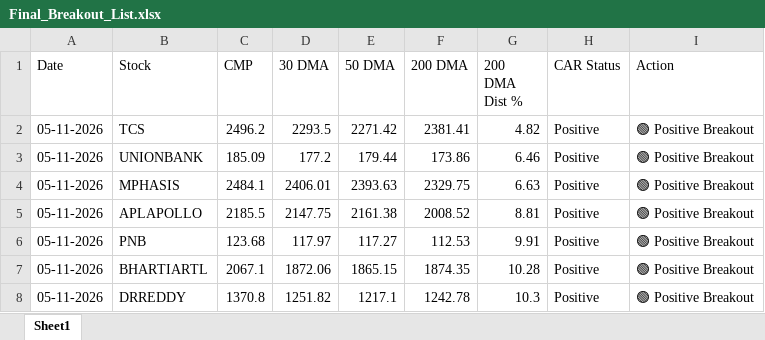
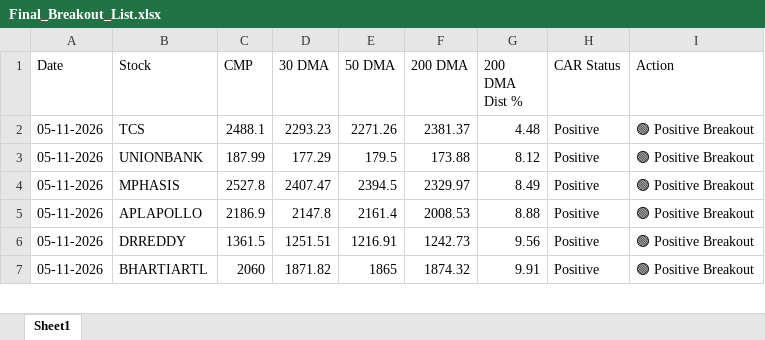
Before and after one commit to chiragkuk24/Final-Stocks, an Excel workbook: Final_Breakout_List.xlsx, sheet Sheet1, drawn as a sheet; only a part is shown; values as stored, in another font and other column widths than the file's, no borders; removed rows and columns are numbered as before the commit, all else as after; the diff covers the shown part only; the diff names each change by its address in the sheet, - before the commit and + after, or states it on an @@ line.

```diff
--- a/Final_Breakout_List.xlsx (sheet Sheet1)
+++ b/Final_Breakout_List.xlsx (sheet Sheet1)
-C2 (CMP): 2496.2
+C2 (CMP): 2488.1
-D2 (30 DMA): 2293.5
+D2 (30 DMA): 2293.23
-E2 (50 DMA): 2271.42
+E2 (50 DMA): 2271.26
-F2 (200 DMA): 2381.41
+F2 (200 DMA): 2381.37
-G2 (200 DMA Dist %): 4.82
+G2 (200 DMA Dist %): 4.48
-C3 (CMP): 185.09
+C3 (CMP): 187.99
-D3 (30 DMA): 177.2
+D3 (30 DMA): 177.29
-E3 (50 DMA): 179.44
+E3 (50 DMA): 179.5
-F3 (200 DMA): 173.86
+F3 (200 DMA): 173.88
-G3 (200 DMA Dist %): 6.46
+G3 (200 DMA Dist %): 8.12
-C4 (CMP): 2484.1
+C4 (CMP): 2527.8
-D4 (30 DMA): 2406.01
+D4 (30 DMA): 2407.47
-E4 (50 DMA): 2393.63
+E4 (50 DMA): 2394.5
-F4 (200 DMA): 2329.75
+F4 (200 DMA): 2329.97
-G4 (200 DMA Dist %): 6.63
+G4 (200 DMA Dist %): 8.49
-C5 (CMP): 2185.5
+C5 (CMP): 2186.9
-D5 (30 DMA): 2147.75
+D5 (30 DMA): 2147.8
-E5 (50 DMA): 2161.38
+E5 (50 DMA): 2161.4
-F5 (200 DMA): 2008.52
+F5 (200 DMA): 2008.53
-G5 (200 DMA Dist %): 8.81
+G5 (200 DMA Dist %): 8.88
-row 6: 05-11-2026 | PNB | 123.68 | 117.97 | 117.27 | 112.53 | 9.91 | Positive | 🟢 Positive Breakout
-row 7: 05-11-2026 | BHARTIARTL | 2067.1 | 1872.06 | 1865.15 | 1874.35 | 10.28 | Positive | 🟢 Positive Breakout
-C6 (CMP): 1370.8
+C6 (CMP): 1361.5
-D6 (30 DMA): 1251.82
+D6 (30 DMA): 1251.51
-E6 (50 DMA): 1217.1
+E6 (50 DMA): 1216.91
-F6 (200 DMA): 1242.78
+F6 (200 DMA): 1242.73
-G6 (200 DMA Dist %): 10.3
+G6 (200 DMA Dist %): 9.56
+row 7: 05-11-2026 | BHARTIARTL | 2060 | 1871.82 | 1865 | 1874.32 | 9.91 | Positive | 🟢 Positive Breakout
```
Also changed, not shown: 1 added row and 20 edited cells elsewhere in this sheet, Breakout_ML_Quant_Predictions.xlsx, 2 other files.
